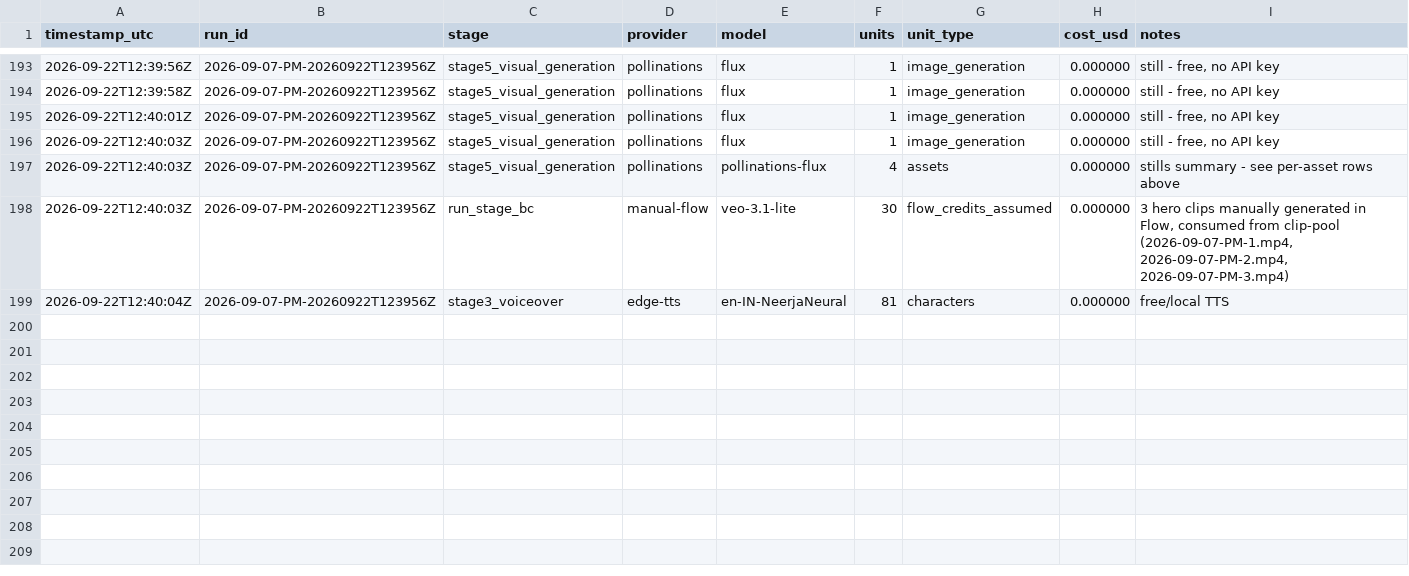
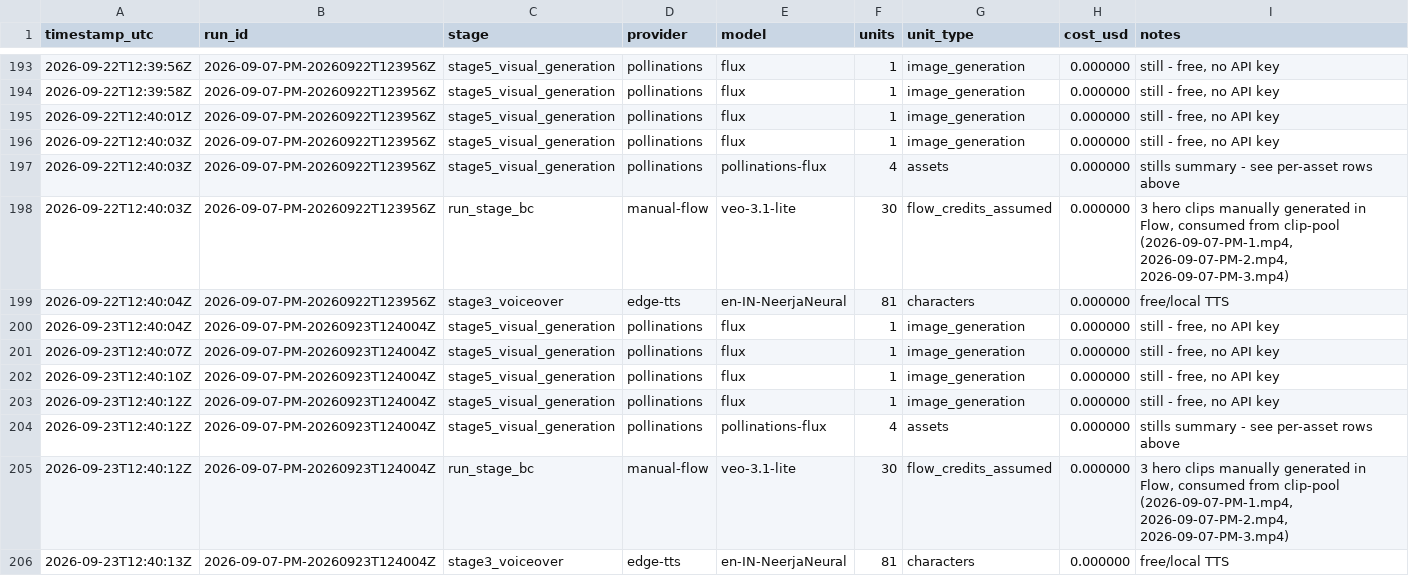
Before and after one commit to spicegardenofficial9-byte/spice-garden-pipeline, a CSV file: cost_logs/usage.csv, drawn as a sheet; only a part is shown, gaps mark what is left out.

```diff
--- a/cost_logs/usage.csv
+++ b/cost_logs/usage.csv
@@ -199 +199,8 @@ timestamp_utc,run_id,stage,provider,model,units,unit_type,cost_usd,notes
 2026-09-22T12:40:04Z,2026-09-07-PM-20260922T123956Z,stage3_voiceover,edge-tts,en-IN-NeerjaNeural,81,characters,0.000000,free/local TTS
+2026-09-23T12:40:04Z,2026-09-07-PM-20260923T124004Z,stage5_visual_generation,pollinations,flux,1,image_generation,0.000000,"still - free, no API key"
+2026-09-23T12:40:07Z,2026-09-07-PM-20260923T124004Z,stage5_visual_generation,pollinations,flux,1,image_generation,0.000000,"still - free, no API key"
+2026-09-23T12:40:10Z,2026-09-07-PM-20260923T124004Z,stage5_visual_generation,pollinations,flux,1,image_generation,0.000000,"still - free, no API key"
+2026-09-23T12:40:12Z,2026-09-07-PM-20260923T124004Z,stage5_visual_generation,pollinations,flux,1,image_generation,0.000000,"still - free, no API key"
+2026-09-23T12:40:12Z,2026-09-07-PM-20260923T124004Z,stage5_visual_generation,pollinations,pollinations-flux,4,assets,0.000000,stills summary - see per-asset rows above
+2026-09-23T12:40:12Z,2026-09-07-PM-20260923T124004Z,run_stage_bc,manual-flow,veo-3.1-lite,30,flow_credits_assumed,0.000000,"3 hero clips manually generated in Flow, consumed from clip-pool (2026-09-07-PM-1.mp4, 2026-09-07-PM-2.mp4, 2026-09-07-PM-3.mp4)"
+2026-09-23T12:40:13Z,2026-09-07-PM-20260923T124004Z,stage3_voiceover,edge-tts,en-IN-NeerjaNeural,81,characters,0.000000,free/local TTS
```
Also changed, not shown: 3 other files.
